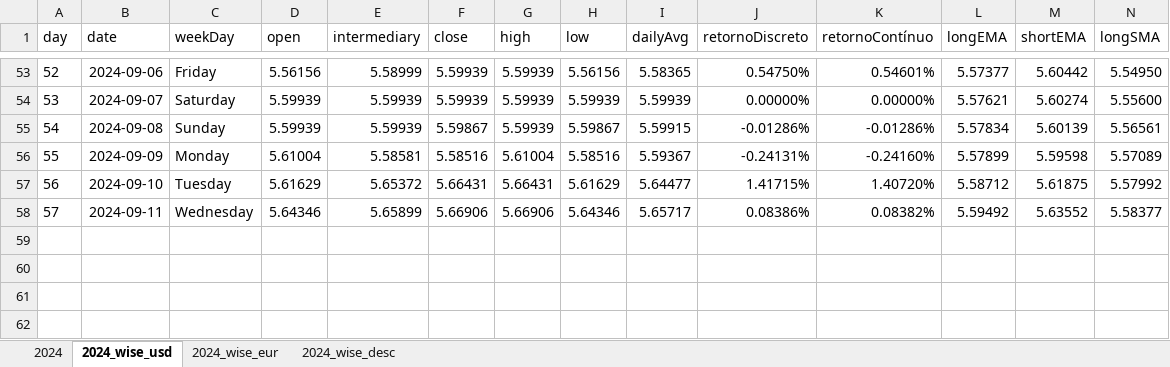
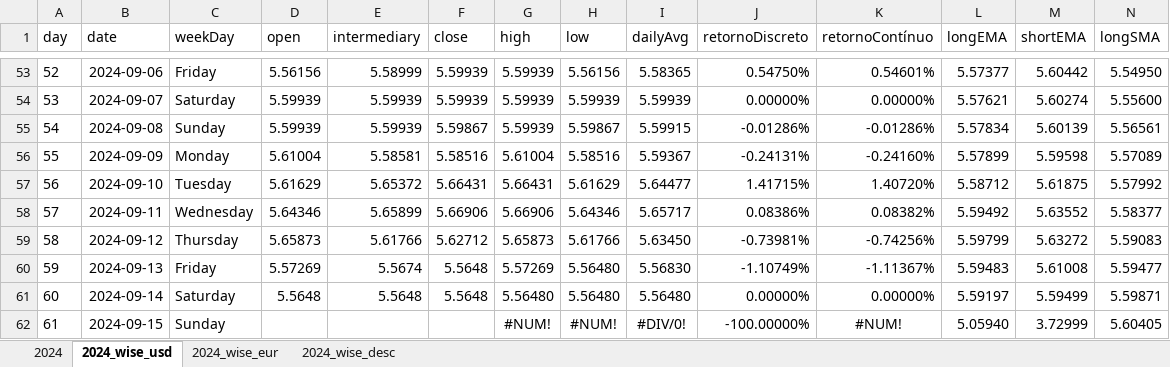
Before and after one commit to tassiaaccioly/rxchange, an Excel workbook: excel/exchanges_historic_series.xlsx, sheet 2024_wise_usd, drawn as a sheet; only a part is shown, gaps mark what is left out; values as stored, in another font and other column widths than the file's, no borders; rows hold the shown columns only; the diff names each change by its address in the sheet, - before the commit and + after, or states it on an @@ line.

```diff
--- a/excel/exchanges_historic_series.xlsx (sheet 2024_wise_usd)
+++ b/excel/exchanges_historic_series.xlsx (sheet 2024_wise_usd)
+row 59: 58 | 2024-09-12 | Thursday | 5.65873 | 5.61766 | 5.62712 | 5.65873 | 5.61766 | 5.63450 | -0.73981% | -0.74256% | 5.59799 | 5.63272 | 5.59083
+row 60: 59 | 2024-09-13 | Friday | 5.57269 | 5.5674 | 5.5648 | 5.57269 | 5.56480 | 5.56830 | -1.10749% | -1.11367% | 5.59483 | 5.61008 | 5.59477
+row 61: 60 | 2024-09-14 | Saturday | 5.5648 | 5.5648 | 5.5648 | 5.56480 | 5.56480 | 5.56480 | 0.00000% | 0.00000% | 5.59197 | 5.59499 | 5.59871
+row 62: 61 | 2024-09-15 | Sunday |  |  |  | #NUM! | #NUM! | #DIV/0! | -100.00000% | #NUM! | 5.05940 | 3.72999 | 5.60405
```
Also changed, not shown: sheet 2024, sheet 2024_wise_eur.
